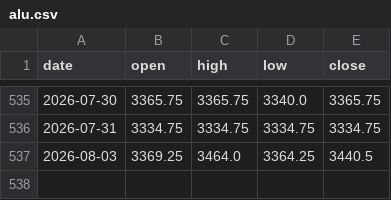
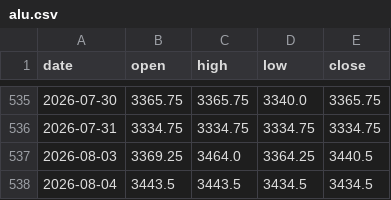
Before and after one commit to hyunjafan-creator/commodity_dashboard, a CSV file: data/alu.csv, drawn as a sheet; only a part is shown, gaps mark what is left out.

```diff
--- a/data/alu.csv
+++ b/data/alu.csv
@@ -537 +537,2 @@ date,open,high,low,close
 2026-08-03,3369.25,3464.0,3364.25,3440.5
+2026-08-04,3443.5,3443.5,3434.5,3434.5
```
Also changed, not shown: data/copper.csv, data/corn.csv, 7 other files.
